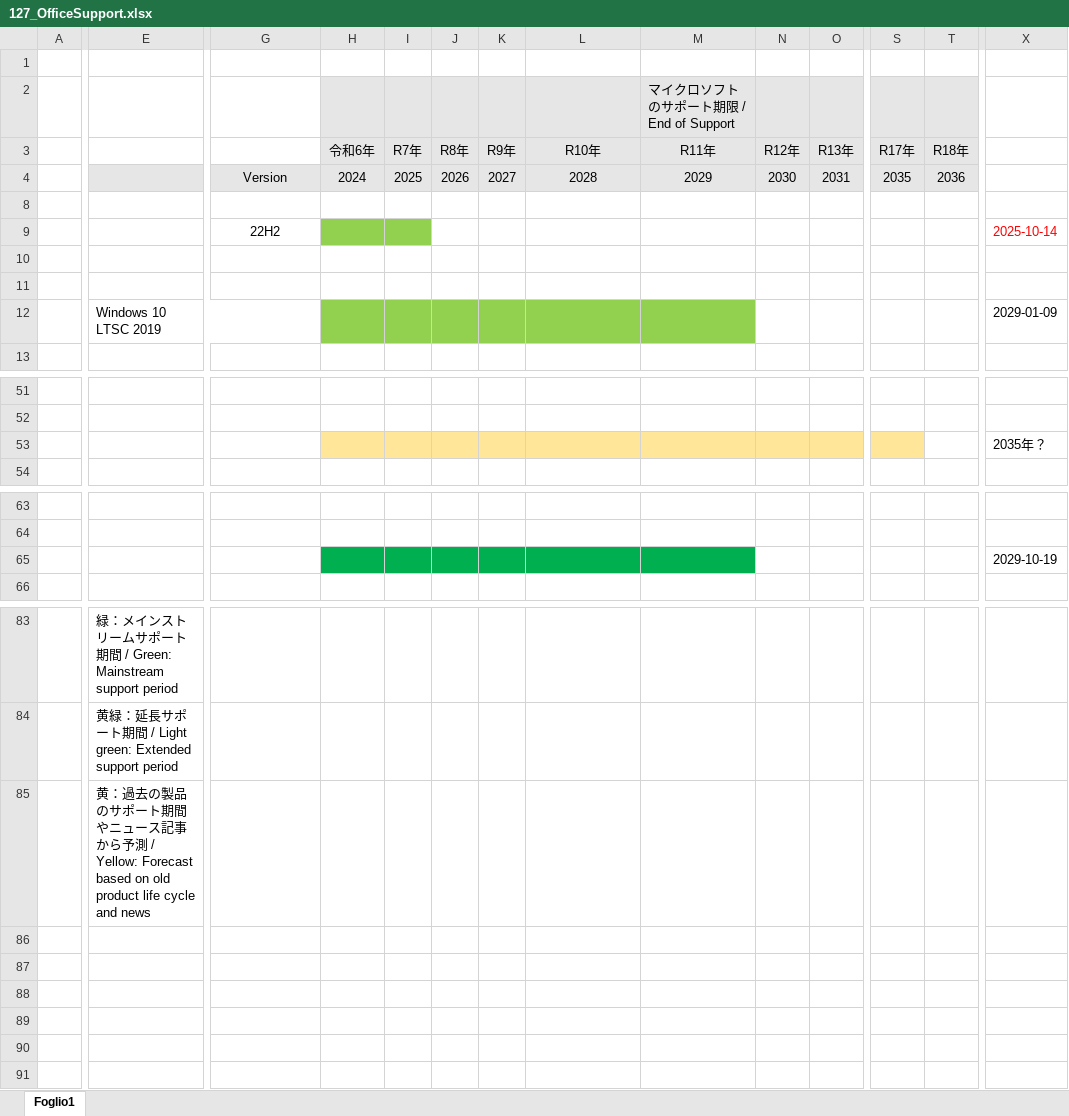
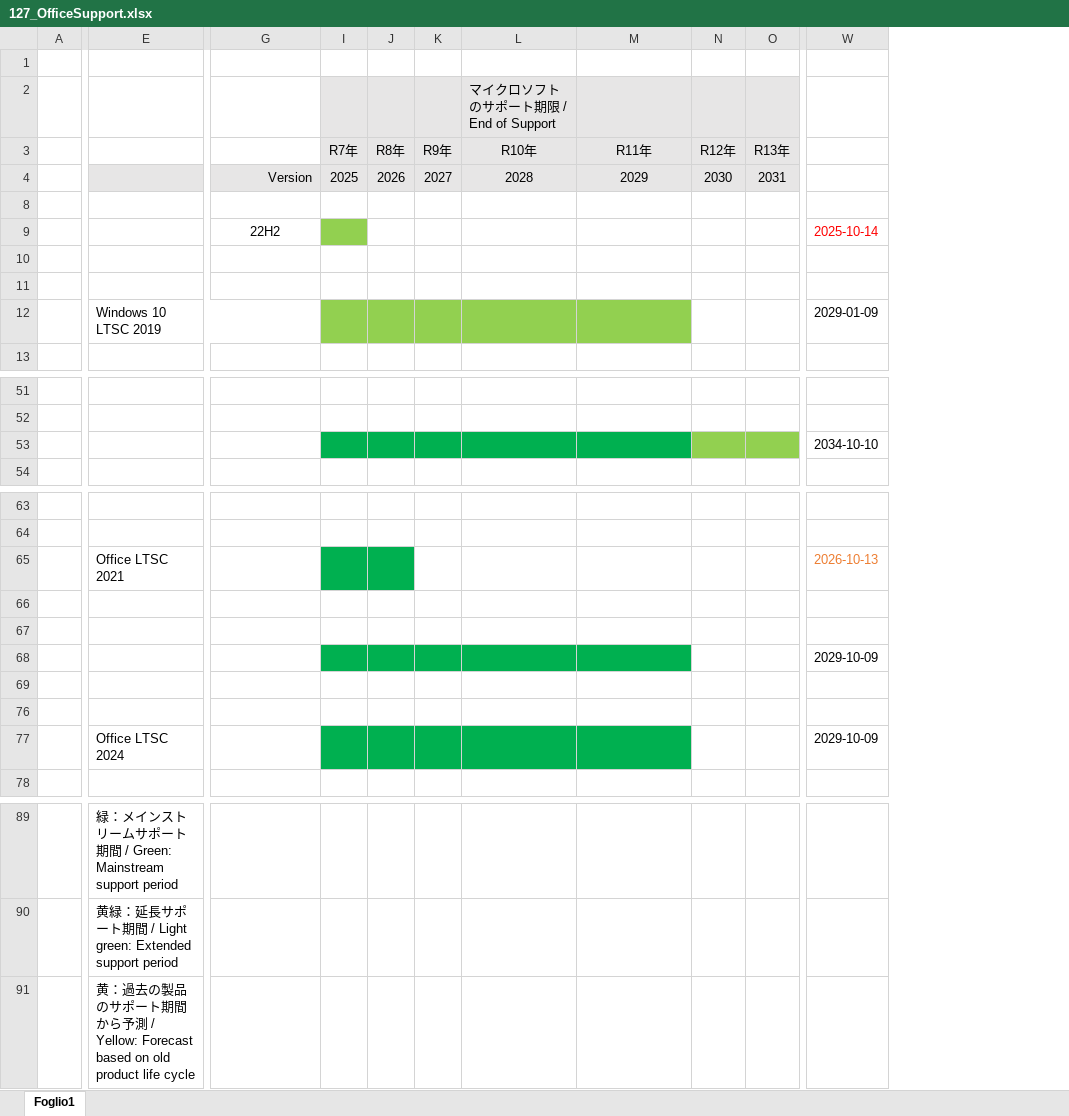
Before and after one commit to MitakaMakers/Qiita, an Excel workbook: 20230710_Windows と Office のサポート状況について/127_OfficeSupport.xlsx, sheet Foglio1, drawn as a sheet; only a part is shown, gaps mark what is left out; values as stored, in another font and other column widths than the file's, no borders; removed rows and columns are numbered as before the commit, all else as after; rows hold the shown columns only; the diff covers the shown part only; the diff names each change by its address in the sheet, - before the commit and + after, or states it on an @@ line.

```diff
--- a/20230710_Windows と Office のサポート状況について/127_OfficeSupport.xlsx (sheet Foglio1)
+++ b/20230710_Windows と Office のサポート状況について/127_OfficeSupport.xlsx (sheet Foglio1)
@@ column H (令和6年) hidden, row 4: 2024 @@
-column S (R17年), row 4: 2035
-column T (R18年), row 4: 2036
-row 2:  |  |  |  |  |  |  |  | マイクロソフトのサポート期限 / End of Support
+row 2:  |  |  |  |  |  | マイクロソフトのサポート期限 / End of Support
-G4 alignment: center
+G4 alignment: right
-I53:M53 fill: #FFE699
+I53:M53 fill: #00B050
-N53:O53 fill: #FFE699
+N53:O53 fill: #92D050
-W53: 2035年？
+W53: 2034-10-10
+row 65:  | Office LTSC 2021 |  |  |  |  |  |  |  |  | 2026-10-13
+row 66: (empty)
+row 67: (empty)
-W68: 2029-10-19
+W68: 2029-10-09
+row 69: (empty)
+row 76: (empty)
+row 77:  | Office LTSC 2024 |  |  |  |  |  |  |  |  | 2029-10-09
-E91: …ート期間やニュース記事から予測 / Yellow: Forecast based on old product life cycle and news
+E91: …ート期間から予測 / Yellow: Forecast based on old product life cycle
```
Also changed, not shown: 2 added columns, 1 removed column and cell formats elsewhere in this sheet, 1 other file.
